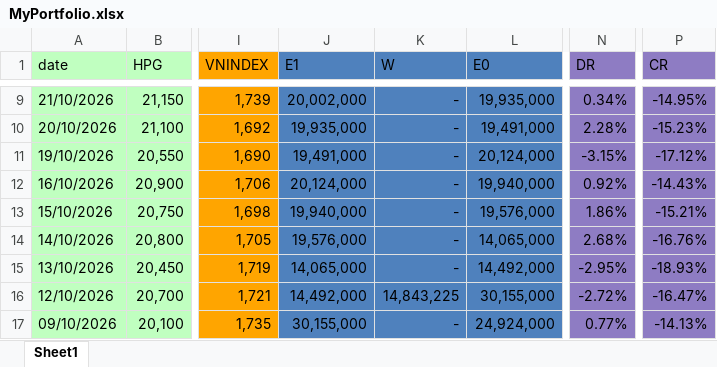
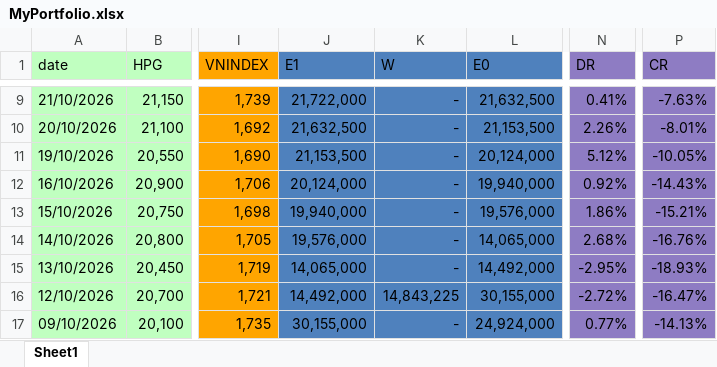
Before and after one commit to nhavan110/P, an Excel workbook: data/MyPortfolio.xlsx, sheet Sheet1, drawn as a sheet; only a part is shown, gaps mark what is left out; values as stored, in another font and other column widths than the file's, no borders; the diff covers the shown part only; the diff names each change by its address in the sheet, - before the commit and + after, or states it on an @@ line.

```diff
--- a/data/MyPortfolio.xlsx (sheet Sheet1)
+++ b/data/MyPortfolio.xlsx (sheet Sheet1)
-J9 (E1): 20,002,000
+J9 (E1): 21,722,000
-L9 (E0): 19,935,000
+L9 (E0): 21,632,500
-N9 (DR): 0.34%
+N9 (DR): 0.41%
-P9 (CR): -14.95%
+P9 (CR): -7.63%
-J10 (E1): 19,935,000
+J10 (E1): 21,632,500
-L10 (E0): 19,491,000
+L10 (E0): 21,153,500
-N10 (DR): 2.28%
+N10 (DR): 2.26%
-P10 (CR): -15.23%
+P10 (CR): -8.01%
-J11 (E1): 19,491,000
+J11 (E1): 21,153,500
-N11 (DR): -3.15%
+N11 (DR): 5.12%
-P11 (CR): -17.12%
+P11 (CR): -10.05%
```
Also changed, not shown: 32 edited cells elsewhere in this sheet, 3 other files.
